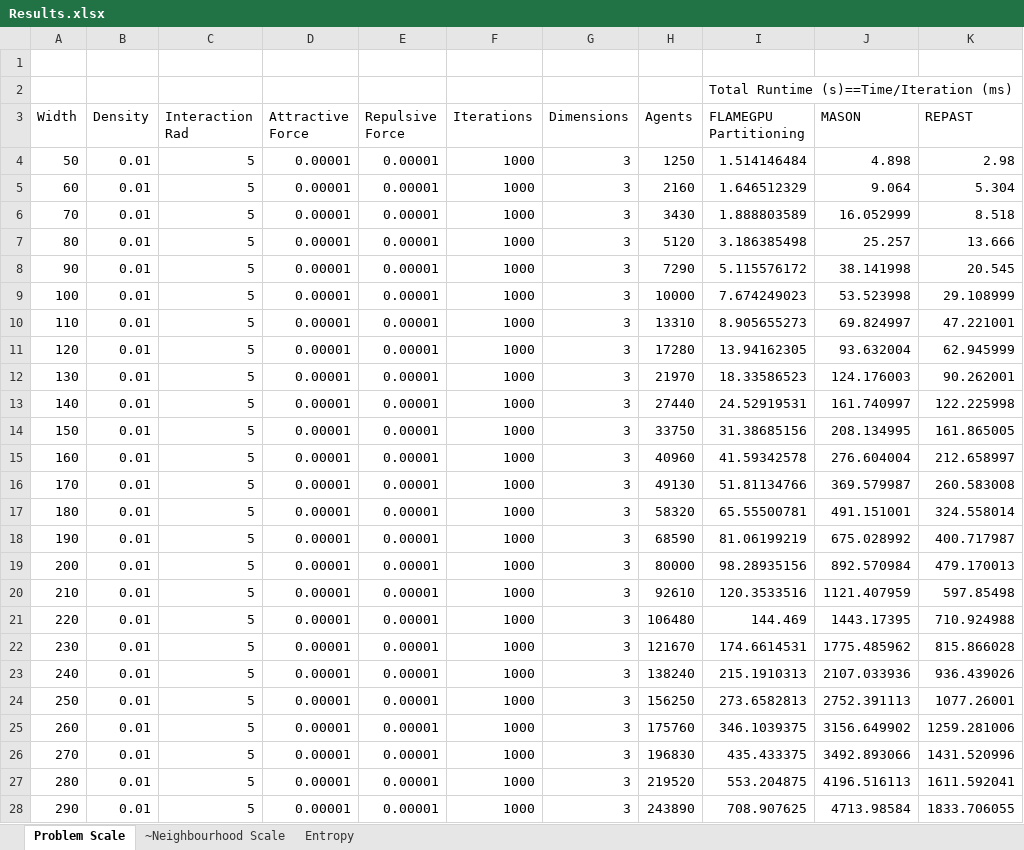
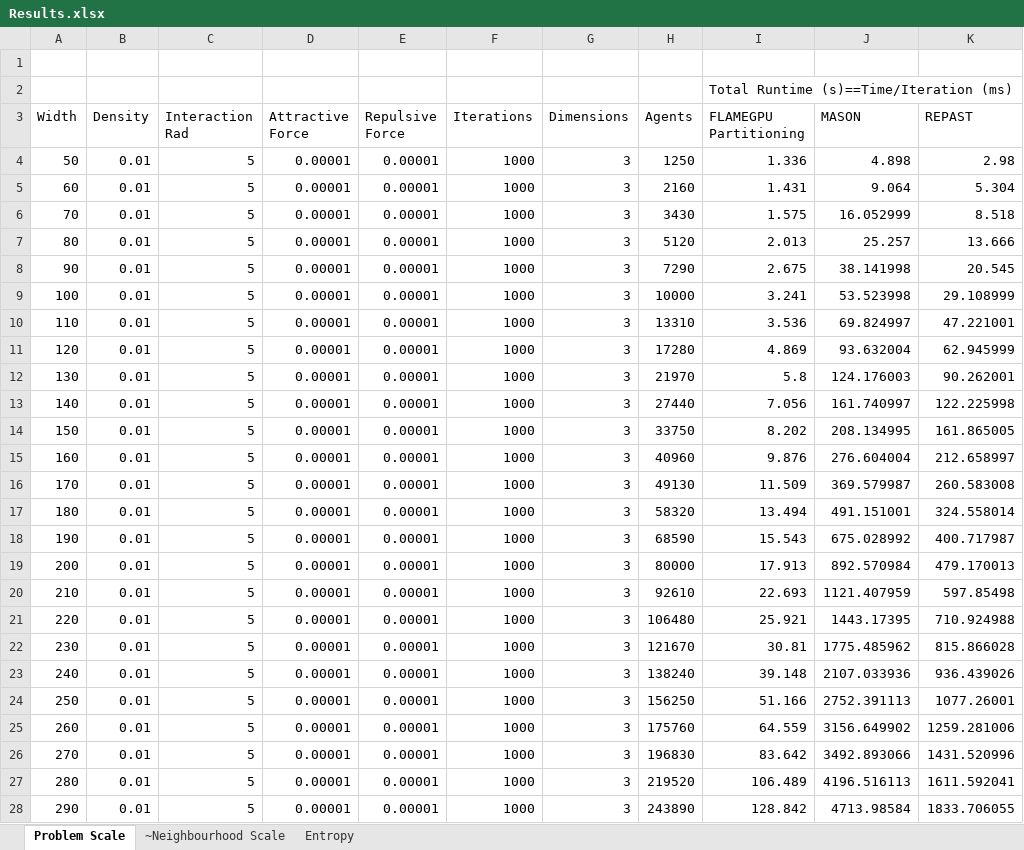
Before and after one commit to Robadob/circles-benchmark, an Excel workbook: single machine/Results.xlsx, sheet Problem Scale, drawn as a sheet; only a part is shown; values as stored, in another font and other column widths than the file's, no borders; charts and pictures not drawn; the diff covers the shown part only; the diff names each change by its address in the sheet, - before the commit and + after, or states it on an @@ line.

Commit message:
Fixed bug with FLAMEGPU model implementation, reproduced results.
Correct FLAMEGPU model is now ~4-5x faster, will require ammending paper.

```diff
--- a/single machine/Results.xlsx (sheet Problem Scale)
+++ b/single machine/Results.xlsx (sheet Problem Scale)
-I4 (FLAMEGPU Partitioning): 1.514146484
+I4 (FLAMEGPU Partitioning): 1.336
-I5 (FLAMEGPU Partitioning): 1.646512329
+I5 (FLAMEGPU Partitioning): 1.431
-I6 (FLAMEGPU Partitioning): 1.888803589
+I6 (FLAMEGPU Partitioning): 1.575
-I7 (FLAMEGPU Partitioning): 3.186385498
+I7 (FLAMEGPU Partitioning): 2.013
-I8 (FLAMEGPU Partitioning): 5.115576172
+I8 (FLAMEGPU Partitioning): 2.675
-I9 (FLAMEGPU Partitioning): 7.674249023
+I9 (FLAMEGPU Partitioning): 3.241
-I10 (FLAMEGPU Partitioning): 8.905655273
+I10 (FLAMEGPU Partitioning): 3.536
-I11 (FLAMEGPU Partitioning): 13.94162305
+I11 (FLAMEGPU Partitioning): 4.869
-I12 (FLAMEGPU Partitioning): 18.33586523
+I12 (FLAMEGPU Partitioning): 5.8
-I13 (FLAMEGPU Partitioning): 24.52919531
+I13 (FLAMEGPU Partitioning): 7.056
-I14 (FLAMEGPU Partitioning): 31.38685156
+I14 (FLAMEGPU Partitioning): 8.202
-I15 (FLAMEGPU Partitioning): 41.59342578
+I15 (FLAMEGPU Partitioning): 9.876
-I16 (FLAMEGPU Partitioning): 51.81134766
+I16 (FLAMEGPU Partitioning): 11.509
-I17 (FLAMEGPU Partitioning): 65.55500781
+I17 (FLAMEGPU Partitioning): 13.494
-I18 (FLAMEGPU Partitioning): 81.06199219
+I18 (FLAMEGPU Partitioning): 15.543
-I19 (FLAMEGPU Partitioning): 98.28935156
+I19 (FLAMEGPU Partitioning): 17.913
-I20 (FLAMEGPU Partitioning): 120.3533516
+I20 (FLAMEGPU Partitioning): 22.693
-I21 (FLAMEGPU Partitioning): 144.469
+I21 (FLAMEGPU Partitioning): 25.921
-I22 (FLAMEGPU Partitioning): 174.6614531
+I22 (FLAMEGPU Partitioning): 30.81
-I23 (FLAMEGPU Partitioning): 215.1910313
+I23 (FLAMEGPU Partitioning): 39.148
-I24 (FLAMEGPU Partitioning): 273.6582813
+I24 (FLAMEGPU Partitioning): 51.166
-I25 (FLAMEGPU Partitioning): 346.1039375
+I25 (FLAMEGPU Partitioning): 64.559
-I26 (FLAMEGPU Partitioning): 435.433375
+I26 (FLAMEGPU Partitioning): 83.642
-I27 (FLAMEGPU Partitioning): 553.204875
+I27 (FLAMEGPU Partitioning): 106.489
-I28 (FLAMEGPU Partitioning): 708.907625
+I28 (FLAMEGPU Partitioning): 128.842
```
Also changed, not shown: 1 added row, 1 removed row and 2 edited cells elsewhere in this sheet, sheet ~Neighbourhood Scale, sheet Entropy, charts or pictures, 54 other files.
